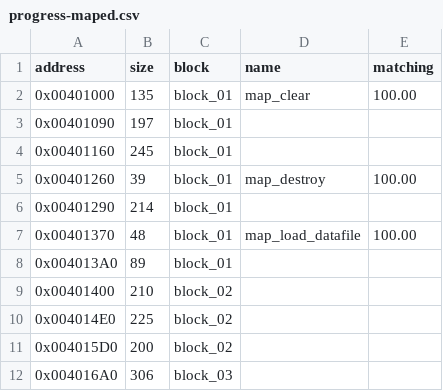
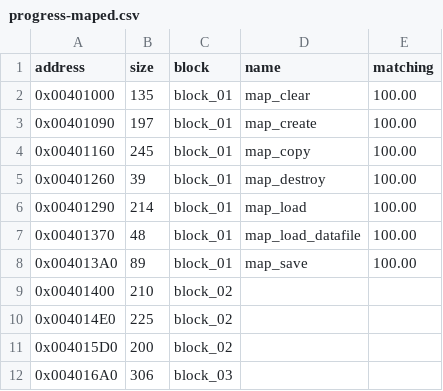
Before and after one commit to SailorSnoW/happy-decomp, a CSV file: notes/data/progress-maped.csv, drawn as a sheet; only a part is shown.

```diff
--- a/notes/data/progress-maped.csv
+++ b/notes/data/progress-maped.csv
@@ -2,8 +2,8 @@ address,size,block,name,matching
 0x00401000,135,block_01,map_clear,100.00
-0x00401090,197,block_01,,
-0x00401160,245,block_01,,
+0x00401090,197,block_01,map_create,100.00
+0x00401160,245,block_01,map_copy,100.00
 0x00401260,39,block_01,map_destroy,100.00
-0x00401290,214,block_01,,
+0x00401290,214,block_01,map_load,100.00
 0x00401370,48,block_01,map_load_datafile,100.00
-0x004013A0,89,block_01,,
+0x004013A0,89,block_01,map_save,100.00
 0x00401400,210,block_02,,
```
Also changed, not shown: notes/data/progress-happy.csv, 6 other files.
